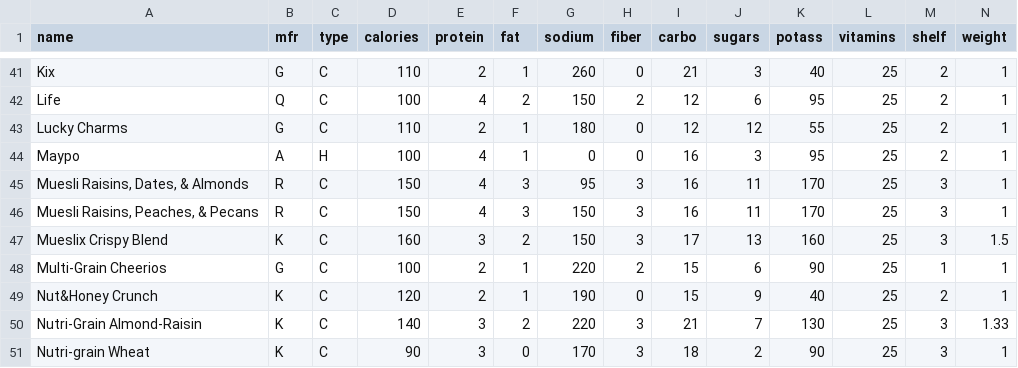
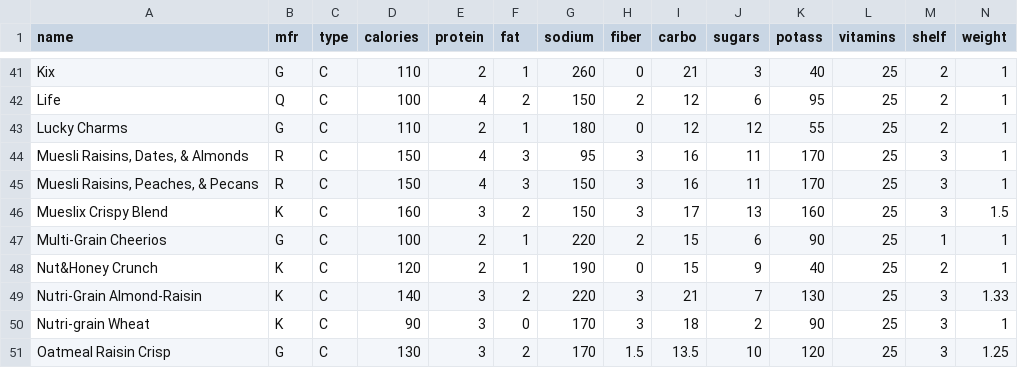
Before and after one commit to Ruun/CST8233-Numerical-Computing, a CSV file: CST8233-Numerical-Computing/assignment1.csv, drawn as a sheet; only a part is shown, gaps mark what is left out; the shorter side is filled out with more unchanged rows; rows hold the shown columns only; the diff names each change by its address in the sheet, - before the commit and + after, or states it on an @@ line.

Commit message:
Update assignment1.csv

```diff
--- a/CST8233-Numerical-Computing/assignment1.csv
+++ b/CST8233-Numerical-Computing/assignment1.csv
-row 44: Maypo | A | H | 100 | 4 | 1 | 0 | 0 | 16 | 3 | 95 | 25 | 2 | 1
```
